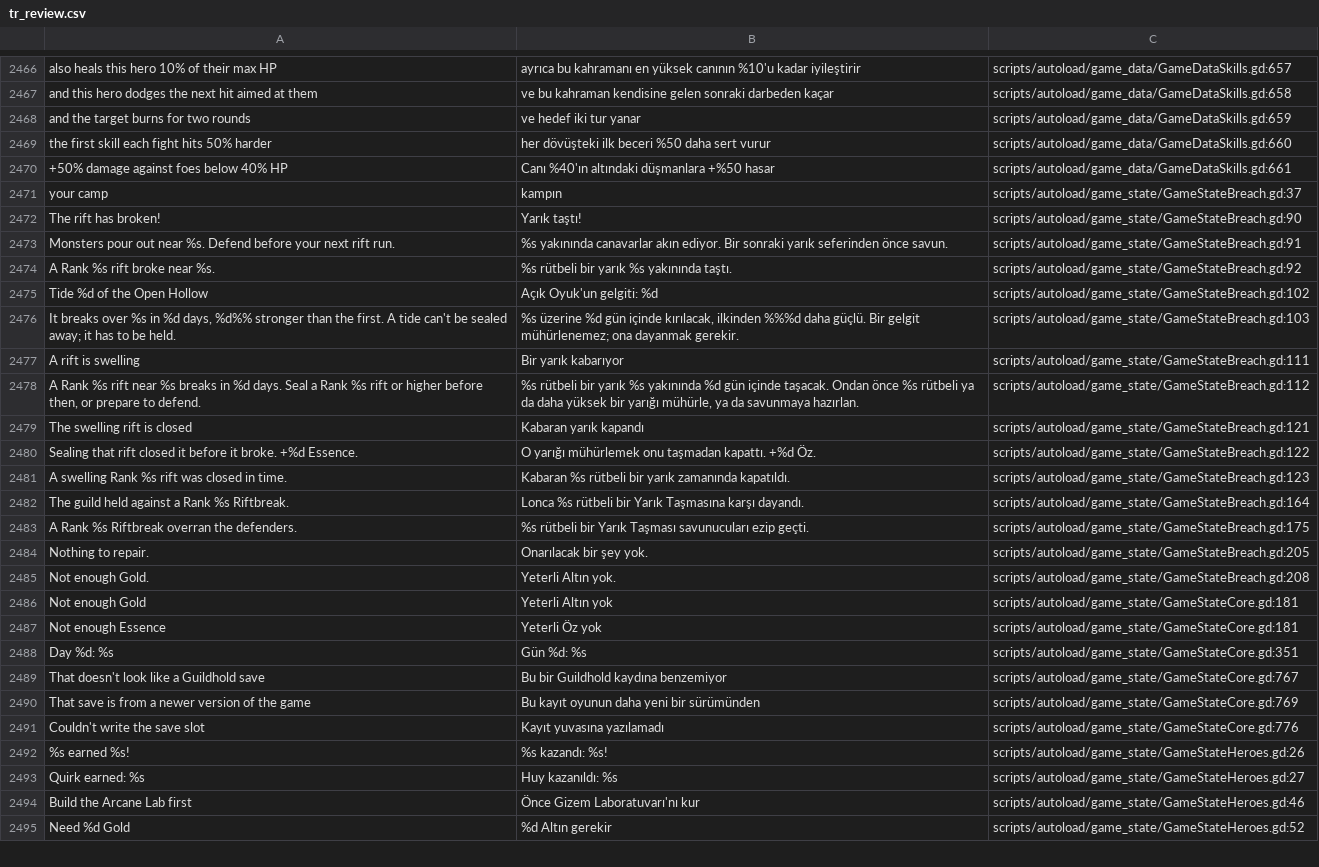
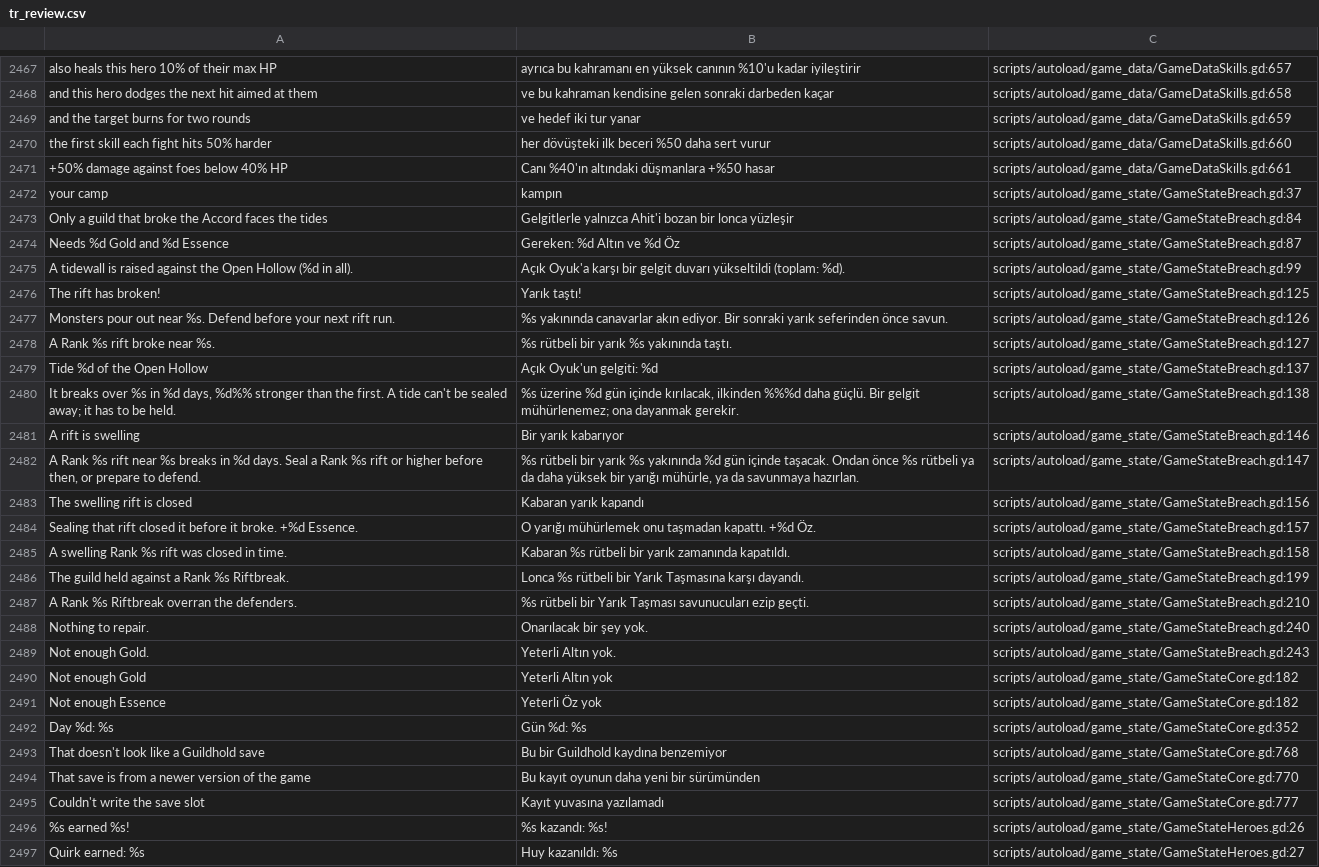
Before and after one commit to lexingel/godot-guilds-system, a CSV file: docs/translation/tr_review.csv, drawn as a sheet; only a part is shown, gaps mark what is left out; the shorter side is filled out with more unchanged rows; addresses are those after the commit; the diff covers the shown part only; the diff names each change by its address in the sheet, - before the commit and + after, or states it on an @@ line.

```diff
--- a/docs/translation/tr_review.csv
+++ b/docs/translation/tr_review.csv
+row 2473: Only a guild that broke the Accord faces the tides | Gelgitlerle yalnızca Ahit'i bozan bir lonca yüzleşir | scripts/autoload/game_state/GameStateBreach.gd:84
+row 2474: Needs %d Gold and %d Essence | Gereken: %d Altın ve %d Öz | scripts/autoload/game_state/GameStateBreach.gd:87
+row 2475: A tidewall is raised against the Open Hollow (%d in all). | Açık Oyuk'a karşı bir gelgit duvarı yükseltildi (toplam: %d). | scripts/autoload/game_state/GameStateBreach.gd:99
-C2476: scripts/autoload/game_state/GameStateBreach.gd:90
+C2476: scripts/autoload/game_state/GameStateBreach.gd:125
-C2477: scripts/autoload/game_state/GameStateBreach.gd:91
+C2477: scripts/autoload/game_state/GameStateBreach.gd:126
-C2478: scripts/autoload/game_state/GameStateBreach.gd:92
+C2478: scripts/autoload/game_state/GameStateBreach.gd:127
-C2479: scripts/autoload/game_state/GameStateBreach.gd:102
+C2479: scripts/autoload/game_state/GameStateBreach.gd:137
-C2480: scripts/autoload/game_state/GameStateBreach.gd:103
+C2480: scripts/autoload/game_state/GameStateBreach.gd:138
-C2481: scripts/autoload/game_state/GameStateBreach.gd:111
+C2481: scripts/autoload/game_state/GameStateBreach.gd:146
-C2482: scripts/autoload/game_state/GameStateBreach.gd:112
+C2482: scripts/autoload/game_state/GameStateBreach.gd:147
-C2483: scripts/autoload/game_state/GameStateBreach.gd:121
+C2483: scripts/autoload/game_state/GameStateBreach.gd:156
-C2484: scripts/autoload/game_state/GameStateBreach.gd:122
+C2484: scripts/autoload/game_state/GameStateBreach.gd:157
-C2485: scripts/autoload/game_state/GameStateBreach.gd:123
+C2485: scripts/autoload/game_state/GameStateBreach.gd:158
-C2486: scripts/autoload/game_state/GameStateBreach.gd:164
+C2486: scripts/autoload/game_state/GameStateBreach.gd:199
-C2487: scripts/autoload/game_state/GameStateBreach.gd:175
+C2487: scripts/autoload/game_state/GameStateBreach.gd:210
-C2488: scripts/autoload/game_state/GameStateBreach.gd:205
+C2488: scripts/autoload/game_state/GameStateBreach.gd:240
-C2489: scripts/autoload/game_state/GameStateBreach.gd:208
+C2489: scripts/autoload/game_state/GameStateBreach.gd:243
-C2490:C2491: scripts/autoload/game_state/GameStateCore.gd:181
+C2490:C2491: scripts/autoload/game_state/GameStateCore.gd:182
-C2492: scripts/autoload/game_state/GameStateCore.gd:351
+C2492: scripts/autoload/game_state/GameStateCore.gd:352
-C2493: scripts/autoload/game_state/GameStateCore.gd:767
+C2493: scripts/autoload/game_state/GameStateCore.gd:768
-C2494: scripts/autoload/game_state/GameStateCore.gd:769
+C2494: scripts/autoload/game_state/GameStateCore.gd:770
-C2495: scripts/autoload/game_state/GameStateCore.gd:776
+C2495: scripts/autoload/game_state/GameStateCore.gd:777
```
Also changed, not shown: 7 added rows, 1 removed row and 102 edited cells elsewhere in this file, 10 other files.
